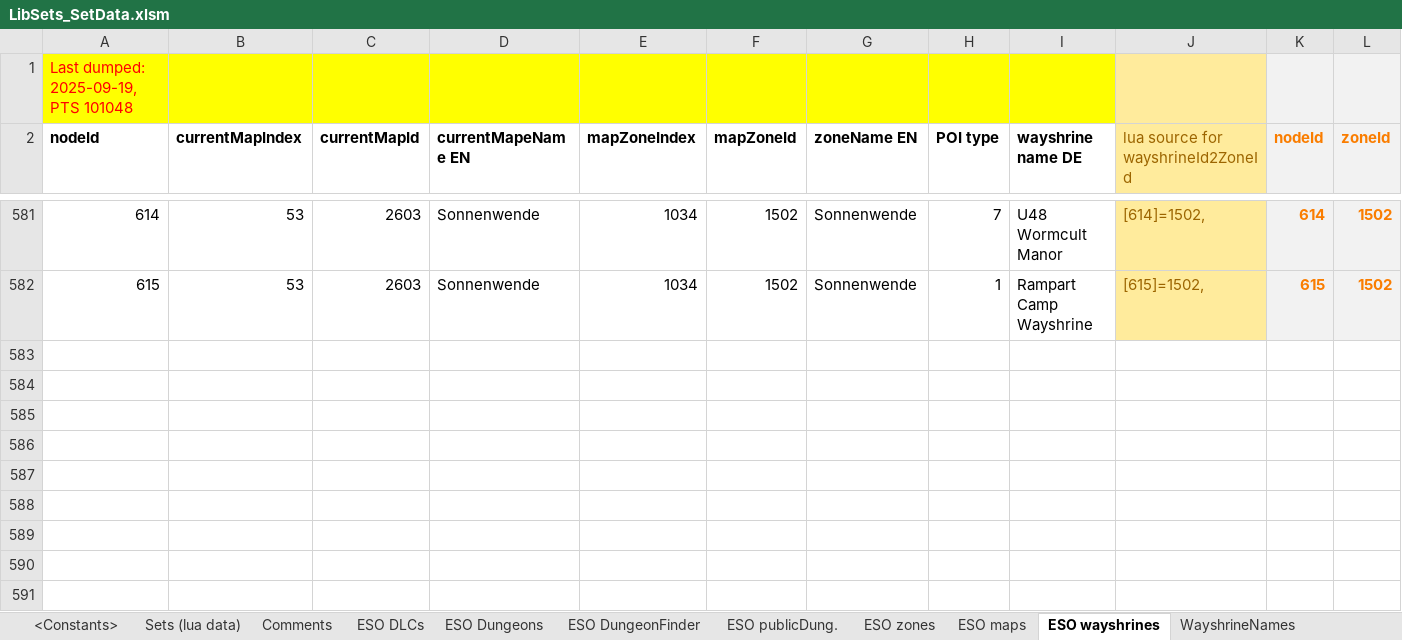
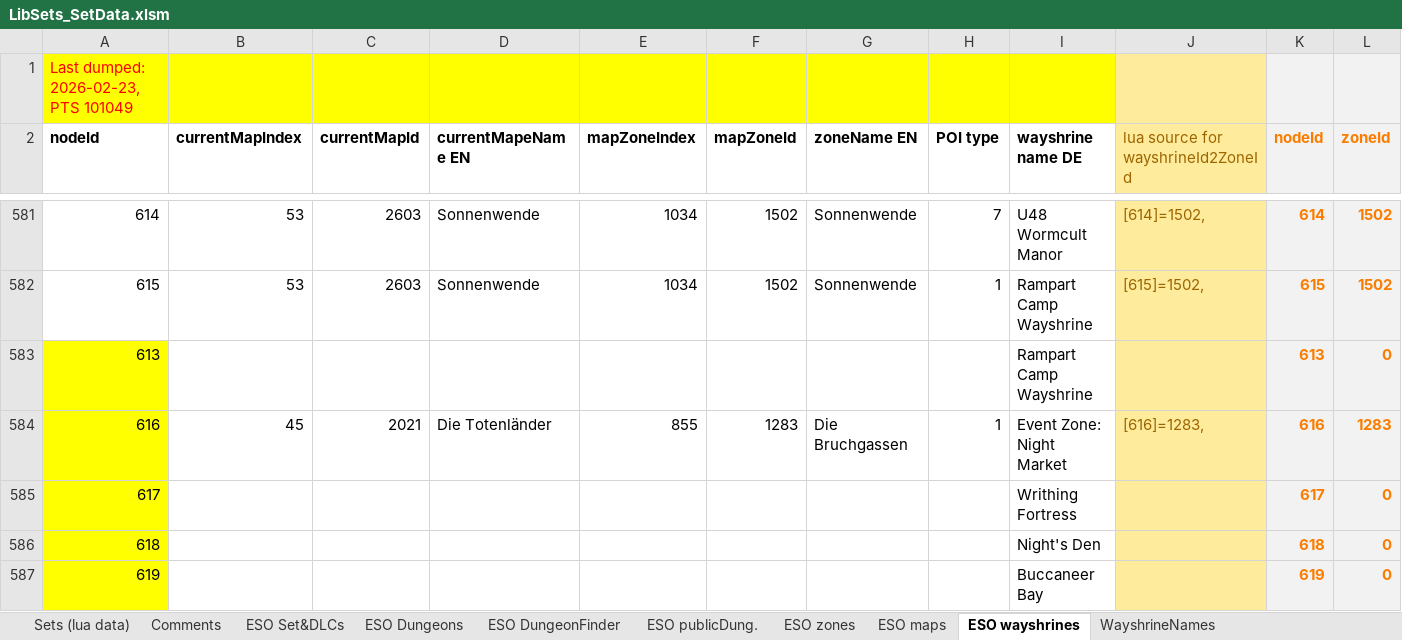
Before and after one commit to Baertram/LibSets, an Excel workbook: LibSets/Data/LibSets_SetData.xlsm, sheet ESO wayshrines, drawn as a sheet; only a part is shown, gaps mark what is left out; values as stored, in another font and other column widths than the file's, no borders; rows hold the shown columns only; the diff names each change by its address in the sheet, - before the commit and + after, or states it on an @@ line.

```diff
--- a/LibSets/Data/LibSets_SetData.xlsm (sheet ESO wayshrines)
+++ b/LibSets/Data/LibSets_SetData.xlsm (sheet ESO wayshrines)
-sheet tab: ESO DLCs
+sheet tab: ESO Set&DLCs
-sheet tab: <Constants>
@@ column A (nodeId) renumbered in row 1 @@
+row 583: 613 |  |  |  |  |  |  |  | Rampart Camp Wayshrine |  | 613 | 0
+row 584: 616 | 45 | 2021 | Die Totenländer | 855 | 1283 | Die Bruchgassen | 1 | Event Zone: Night Market | [616]=1283, | 616 | 1283
+row 585: 617 |  |  |  |  |  |  |  | Writhing Fortress |  | 617 | 0
+row 586: 618 |  |  |  |  |  |  |  | Night's Den |  | 618 | 0
+row 587: 619 |  |  |  |  |  |  |  | Buccaneer Bay |  | 619 | 0
```
Also changed, not shown: sheet ESO zones, sheet Sets (lua data), sheet ESO Set&DLCs, sheet ESO Dungeons, sheet Comments, sheet SetColl.MapToZoneId, 3 more sheets, formulas that keep their value, 6 other files.
